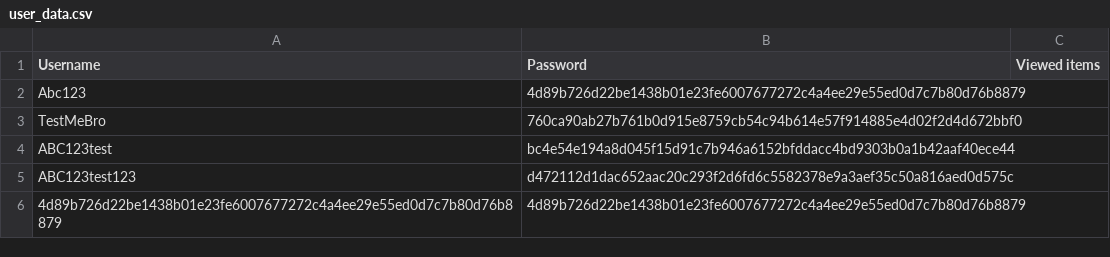
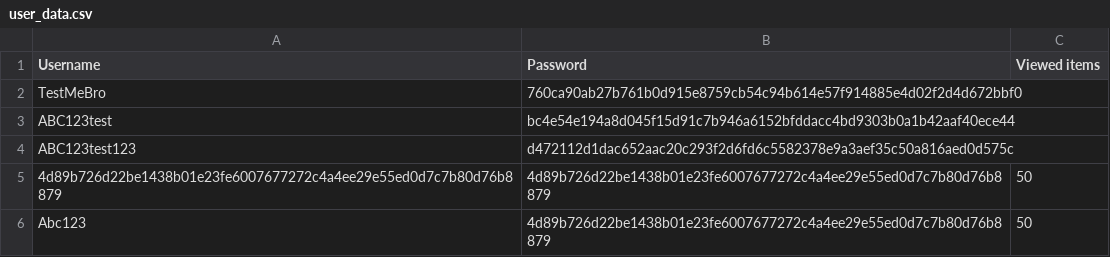
Before and after one commit to EvelynVoce/Open-Source-Suggestion-Algorithm, a CSV file: user_data.csv, drawn as a sheet; removed rows and columns are numbered as before the commit, all else as after; the diff names each change by its address in the sheet, - before the commit and + after, or states it on an @@ line.

Commit message:
Errors still present but significant improvements made. GUI can now load an account with pre-viewed media data

```diff
--- a/user_data.csv
+++ b/user_data.csv
-row 2: Abc123 | 4d89b726d22be1438b01e23fe6007677272c4a4ee29e55ed0d7c7b80d76b8879
-C5 (Viewed items): (empty)
+C5 (Viewed items): 50
+row 6: Abc123 | 4d89b726d22be1438b01e23fe6007677272c4a4ee29e55ed0d7c7b80d76b8879 | 50
```
Also changed, not shown: 7 other files.
